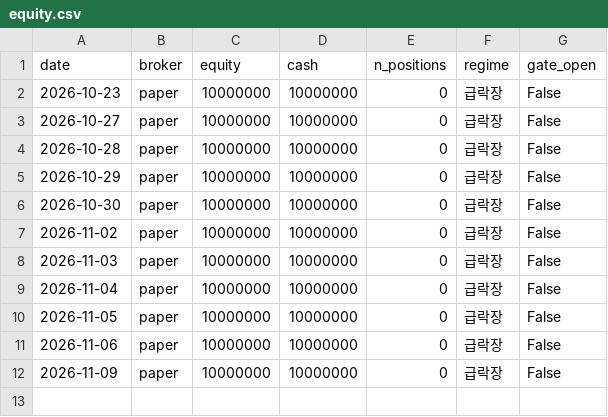
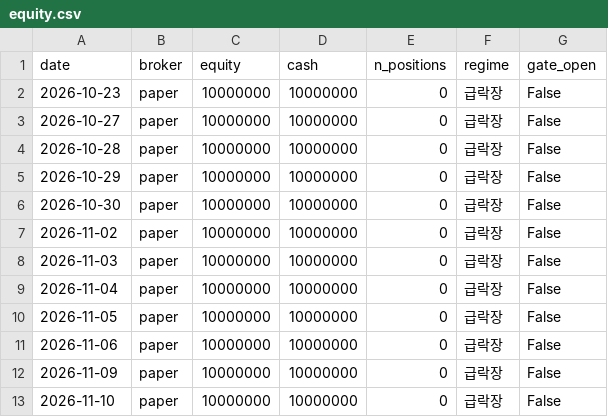
Before and after one commit to sunbmj4119-cmd/rich, a CSV file: data/autotrade/equity.csv, drawn as a sheet.

```diff
--- a/data/autotrade/equity.csv
+++ b/data/autotrade/equity.csv
@@ -12 +12,2 @@ date,broker,equity,cash,n_positions,regime,gate_open
 2026-11-09,paper,10000000,10000000,0,급락장,False
+2026-11-10,paper,10000000,10000000,0,급락장,False
```
Also changed, not shown: data/fx_usdkrw.csv, data/short/equity.csv, 40 other files.
